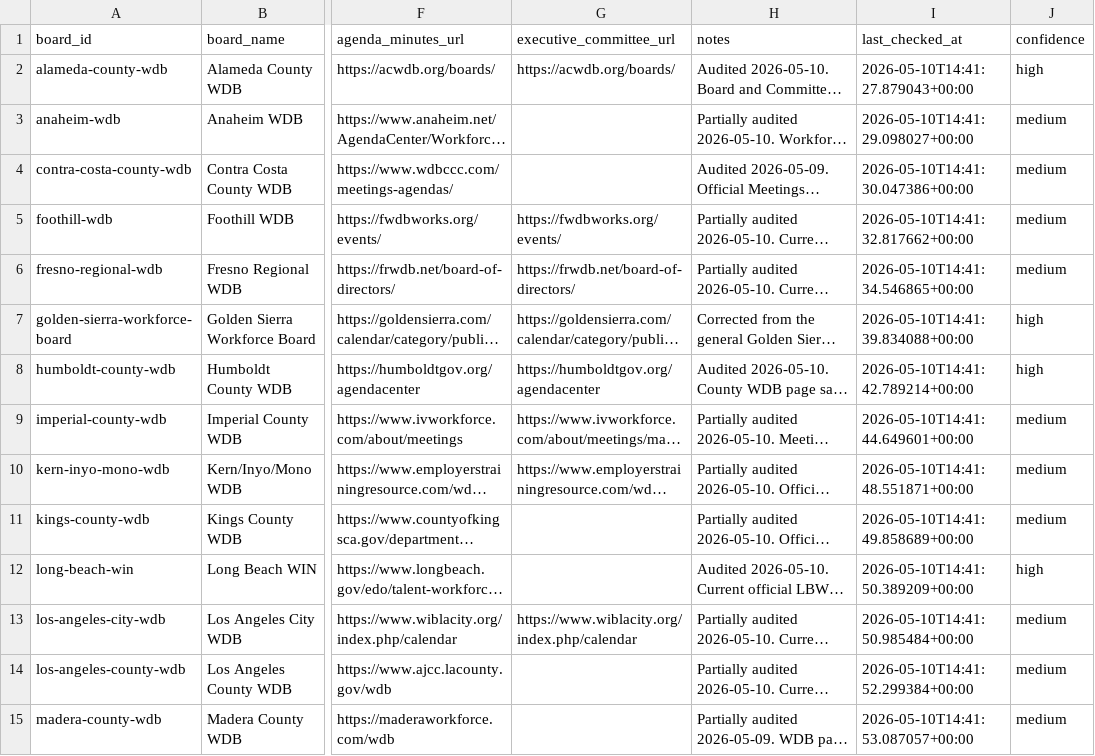
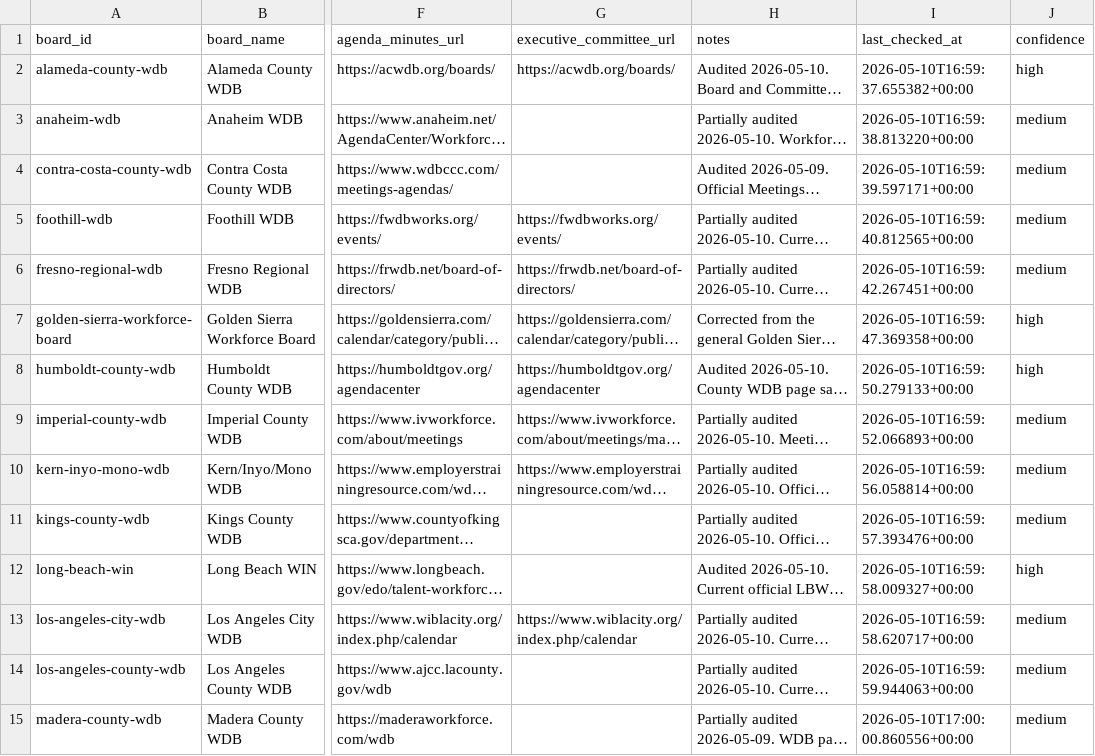
Before and after one commit to peckadam/ca-local-board-meetings, a CSV file: data/local_board_meetings/source_registry.csv, drawn as a sheet; only a part is shown, gaps mark what is left out; long unchanged cells end in …; the diff covers the shown part only; the diff names each change by its address in the sheet, - before the commit and + after, or states it on an @@ line.

Commit message:
Extract calendar locations from agendas

```diff
--- a/data/local_board_meetings/source_registry.csv
+++ b/data/local_board_meetings/source_registry.csv
-I2 (last_checked_at): 2026-05-10T14:41:27.879043+00:00
+I2 (last_checked_at): 2026-05-10T16:59:37.655382+00:00
-I3 (last_checked_at): 2026-05-10T14:41:29.098027+00:00
+I3 (last_checked_at): 2026-05-10T16:59:38.813220+00:00
-I4 (last_checked_at): 2026-05-10T14:41:30.047386+00:00
+I4 (last_checked_at): 2026-05-10T16:59:39.597171+00:00
-I5 (last_checked_at): 2026-05-10T14:41:32.817662+00:00
+I5 (last_checked_at): 2026-05-10T16:59:40.812565+00:00
-I6 (last_checked_at): 2026-05-10T14:41:34.546865+00:00
+I6 (last_checked_at): 2026-05-10T16:59:42.267451+00:00
-I7 (last_checked_at): 2026-05-10T14:41:39.834088+00:00
+I7 (last_checked_at): 2026-05-10T16:59:47.369358+00:00
-I8 (last_checked_at): 2026-05-10T14:41:42.789214+00:00
+I8 (last_checked_at): 2026-05-10T16:59:50.279133+00:00
-I9 (last_checked_at): 2026-05-10T14:41:44.649601+00:00
+I9 (last_checked_at): 2026-05-10T16:59:52.066893+00:00
-I10 (last_checked_at): 2026-05-10T14:41:48.551871+00:00
+I10 (last_checked_at): 2026-05-10T16:59:56.058814+00:00
-I11 (last_checked_at): 2026-05-10T14:41:49.858689+00:00
+I11 (last_checked_at): 2026-05-10T16:59:57.393476+00:00
-I12 (last_checked_at): 2026-05-10T14:41:50.389209+00:00
+I12 (last_checked_at): 2026-05-10T16:59:58.009327+00:00
-I13 (last_checked_at): 2026-05-10T14:41:50.985484+00:00
+I13 (last_checked_at): 2026-05-10T16:59:58.620717+00:00
-I14 (last_checked_at): 2026-05-10T14:41:52.299384+00:00
+I14 (last_checked_at): 2026-05-10T16:59:59.944063+00:00
-I15 (last_checked_at): 2026-05-10T14:41:53.087057+00:00
+I15 (last_checked_at): 2026-05-10T17:00:00.860556+00:00
```
Also changed, not shown: 31 edited cells elsewhere in this file, 7 other files.
